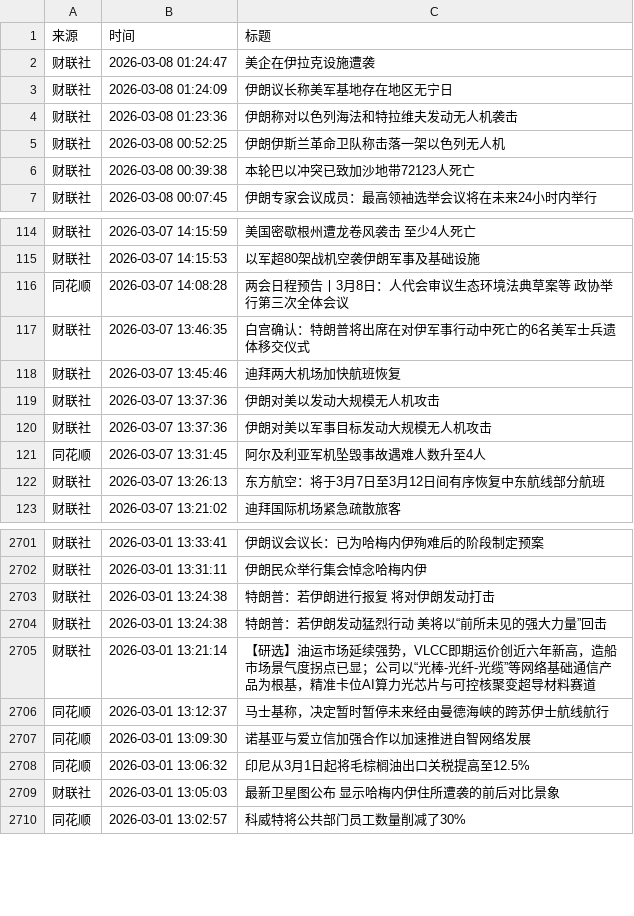
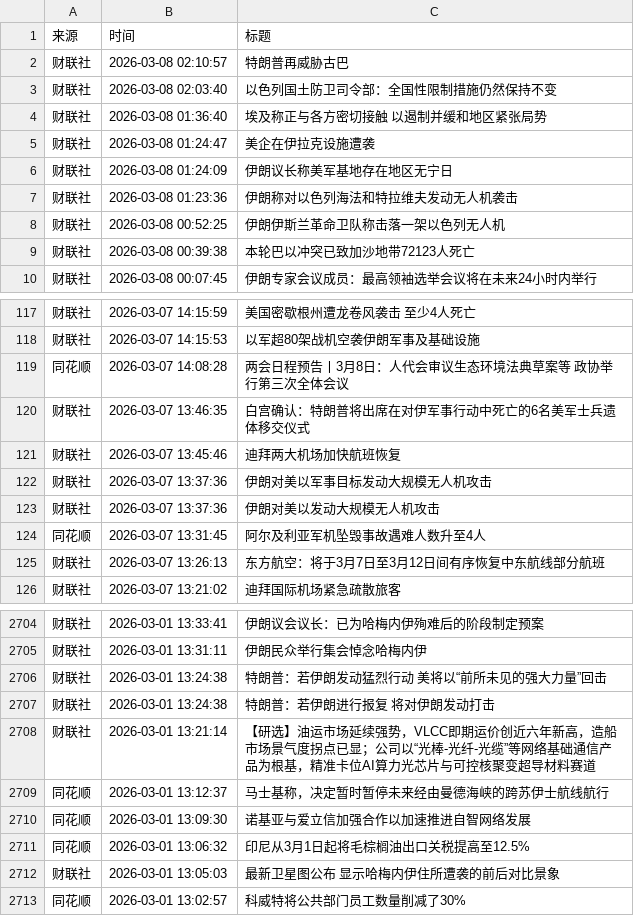
Before and after one commit to YutaoH/huiboyanbao, a CSV file: 财经新闻数据/financial_news_archive-2026-03.csv, drawn as a sheet; only a part is shown, gaps mark what is left out.

```diff
--- a/财经新闻数据/financial_news_archive-2026-03.csv
+++ b/财经新闻数据/financial_news_archive-2026-03.csv
@@ -1,2 +1,5 @@
 来源,时间,标题
+财联社,2026-03-08 02:10:57,特朗普再威胁古巴
+财联社,2026-03-08 02:03:40,以色列国土防卫司令部：全国性限制措施仍然保持不变
+财联社,2026-03-08 01:36:40,埃及称正与各方密切接触 以遏制并缓和地区紧张局势
 财联社,2026-03-08 01:24:47,美企在伊拉克设施遭袭
@@ -118,4 +121,4 @@
 财联社,2026-03-07 13:45:46,迪拜两大机场加快航班恢复
-财联社,2026-03-07 13:37:36,伊朗对美以发动大规模无人机攻击
 财联社,2026-03-07 13:37:36,伊朗对美以军事目标发动大规模无人机攻击
+财联社,2026-03-07 13:37:36,伊朗对美以发动大规模无人机攻击
 同花顺,2026-03-07 13:31:45,阿尔及利亚军机坠毁事故遇难人数升至4人
@@ -2702,4 +2705,4 @@
 财联社,2026-03-01 13:31:11,伊朗民众举行集会悼念哈梅内伊
-财联社,2026-03-01 13:24:38,特朗普：若伊朗进行报复 将对伊朗发动打击
 财联社,2026-03-01 13:24:38,特朗普：若伊朗发动猛烈行动 美将以“前所未见的强大力量”回击
+财联社,2026-03-01 13:24:38,特朗普：若伊朗进行报复 将对伊朗发动打击
 财联社,2026-03-01 13:21:14,【研选】油运市场延续强势，VLCC即期运价创近六年新高，造船市场景气度拐点已显；公司以“光棒-光纤-光缆”等网络基础通信产品为根基，精准卡位AI算力光芯片与可控核聚变超导材料赛道
```
Also changed, not shown: 5 other files.
